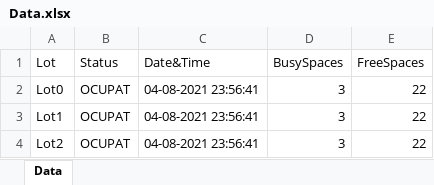
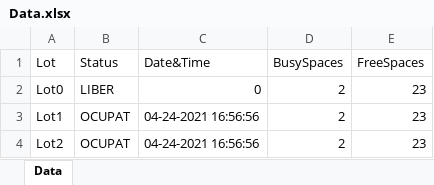
Before and after one commit to Maxim323/Licenta, an Excel workbook: Data.xlsx, sheet Data, drawn as a sheet; values as stored, in another font and other column widths than the file's, no borders; table styles not drawn; the diff names each change by its address in the sheet, - before the commit and + after, or states it on an @@ line.

```diff
--- a/Data.xlsx (sheet Data)
+++ b/Data.xlsx (sheet Data)
-B2 (Status): OCUPAT
+B2 (Status): LIBER
-C2 (Date&Time): 04-08-2021 23:56:41
+C2 (Date&Time): 0
-D2:D4 (BusySpaces): 3
+D2:D4 (BusySpaces): 2
-E2:E4 (FreeSpaces): 22
+E2:E4 (FreeSpaces): 23
-C3:C4 (Date&Time): 04-08-2021 23:56:41
+C3:C4 (Date&Time): 04-24-2021 16:56:56
```
Also changed, not shown: 12 other files.
